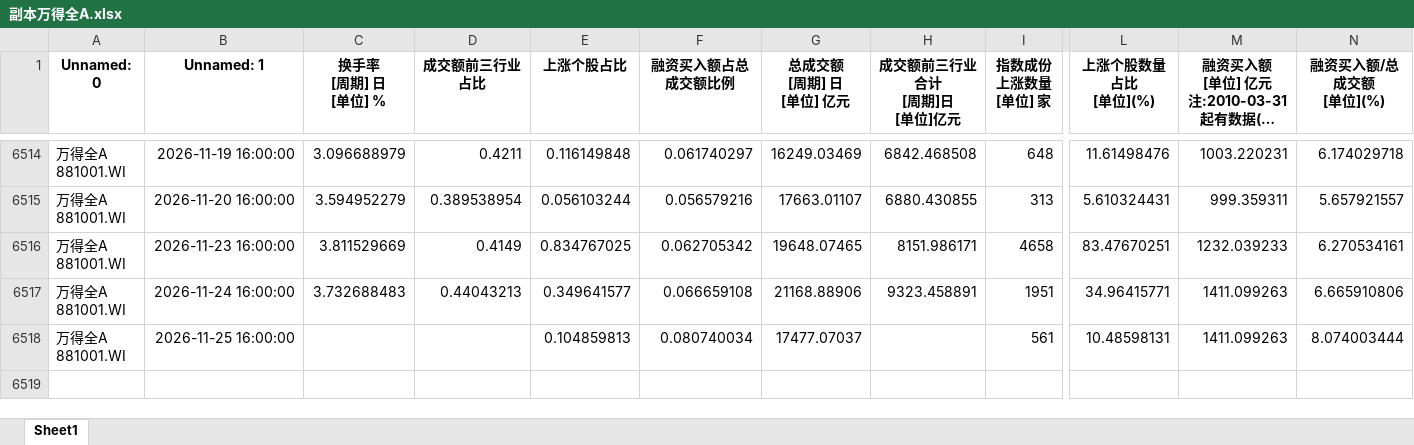
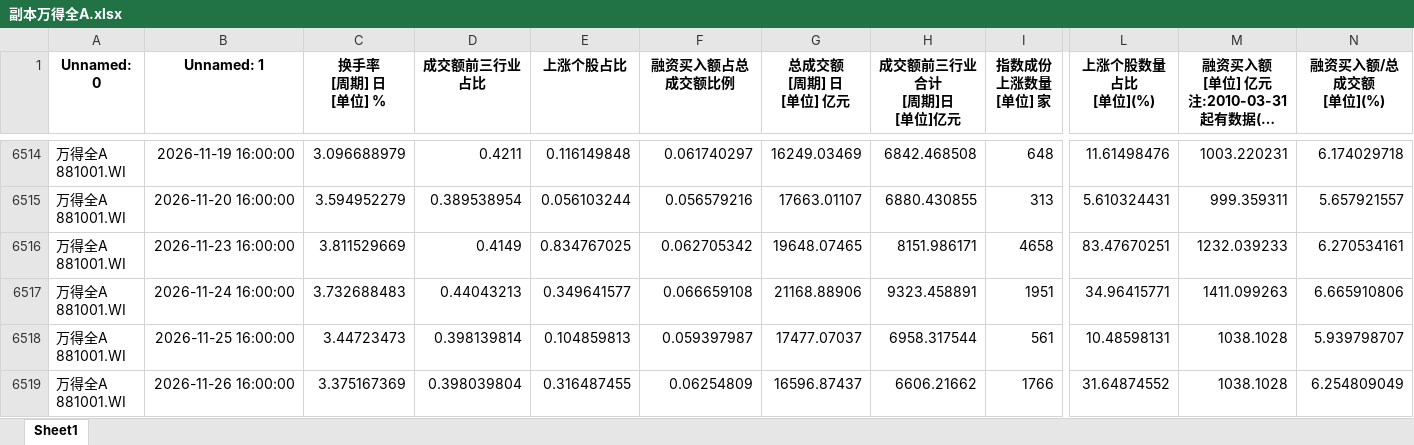
Before and after one commit to wsjjasper/share, an Excel workbook: docs/副本万得全A.xlsx, sheet Sheet1, drawn as a sheet; only a part is shown, gaps mark what is left out; long unchanged cells end in …; values as stored, in another font and other column widths than the file's, no borders; rows hold the shown columns only; ↵ is a line break in a cell; the diff names each change by its address in the sheet, - before the commit and + after, or states it on an @@ line.

```diff
--- a/docs/副本万得全A.xlsx (sheet Sheet1)
+++ b/docs/副本万得全A.xlsx (sheet Sheet1)
-C6518 (换手率 [周期] 日 [单位] %): (empty)
+C6518 (换手率 [周期] 日 [单位] %): 3.44723473
-D6518 (成交额前三行业占比): (empty)
+D6518 (成交额前三行业占比): 0.398139814
-F6518 (融资买入额占总成交额比例): 0.080740034
+F6518 (融资买入额占总成交额比例): 0.059397987
-H6518 (成交额前三行业合计 [周期]日 [单位]亿元): (empty)
+H6518 (成交额前三行业合计 [周期]日 [单位]亿元): 6958.317544
-M6518: 1411.099263
+M6518: 1038.1028
-N6518 (融资买入额/总成交额 [单位](%)): 8.074003444
+N6518 (融资买入额/总成交额 [单位](%)): 5.939798707
+row 6519: 万得全A ↵ 881001.WI | 2026-11-26 16:00:00 | 3.375167369 | 0.398039804 | 0.316487455 | 0.06254809 | 16596.87437 | 6606.21662 | 1766 | 31.64874552 | 1038.1028 | 6.254809049
```
Also changed, not shown: docs/情绪指标_结果.xlsx, 副本万得全A.xlsx, 12 other files.
